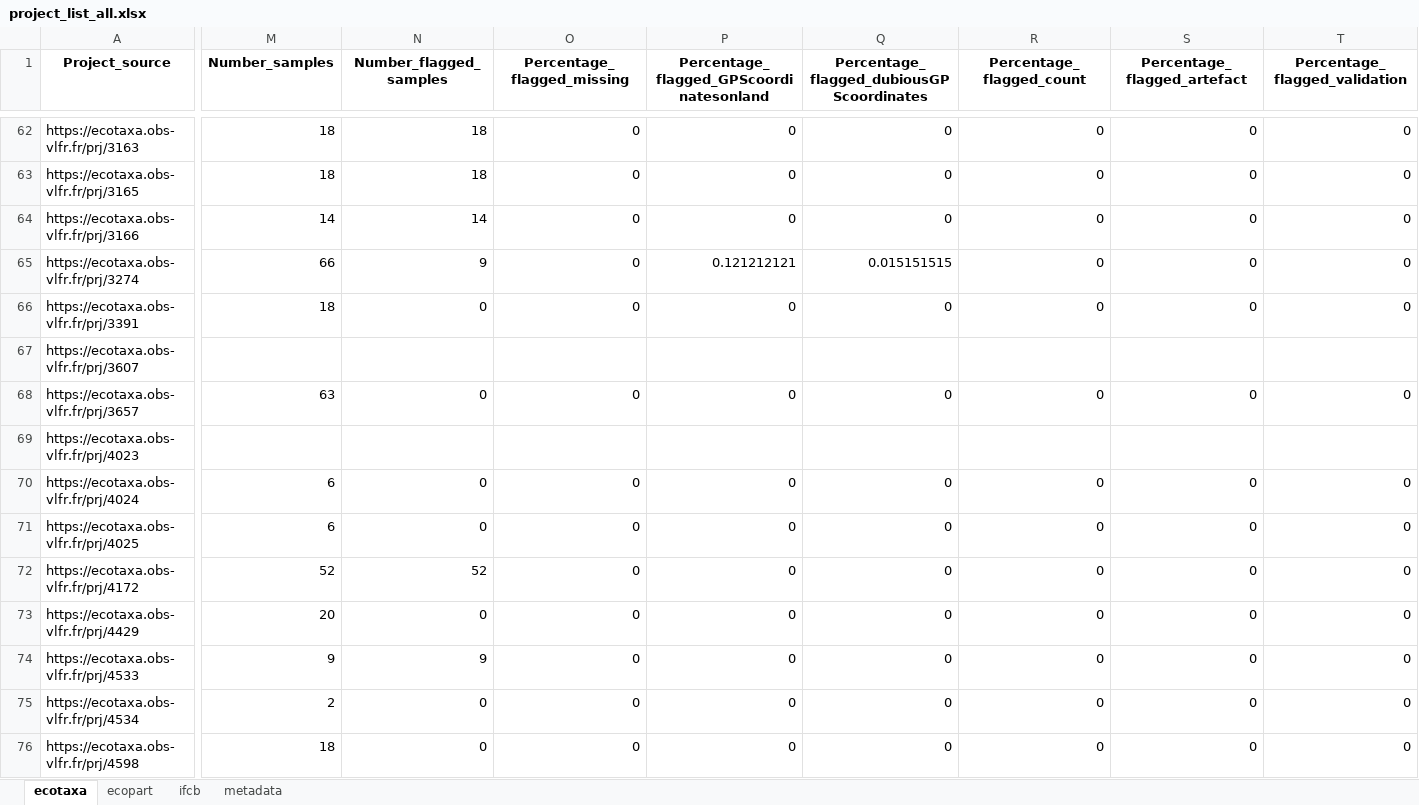
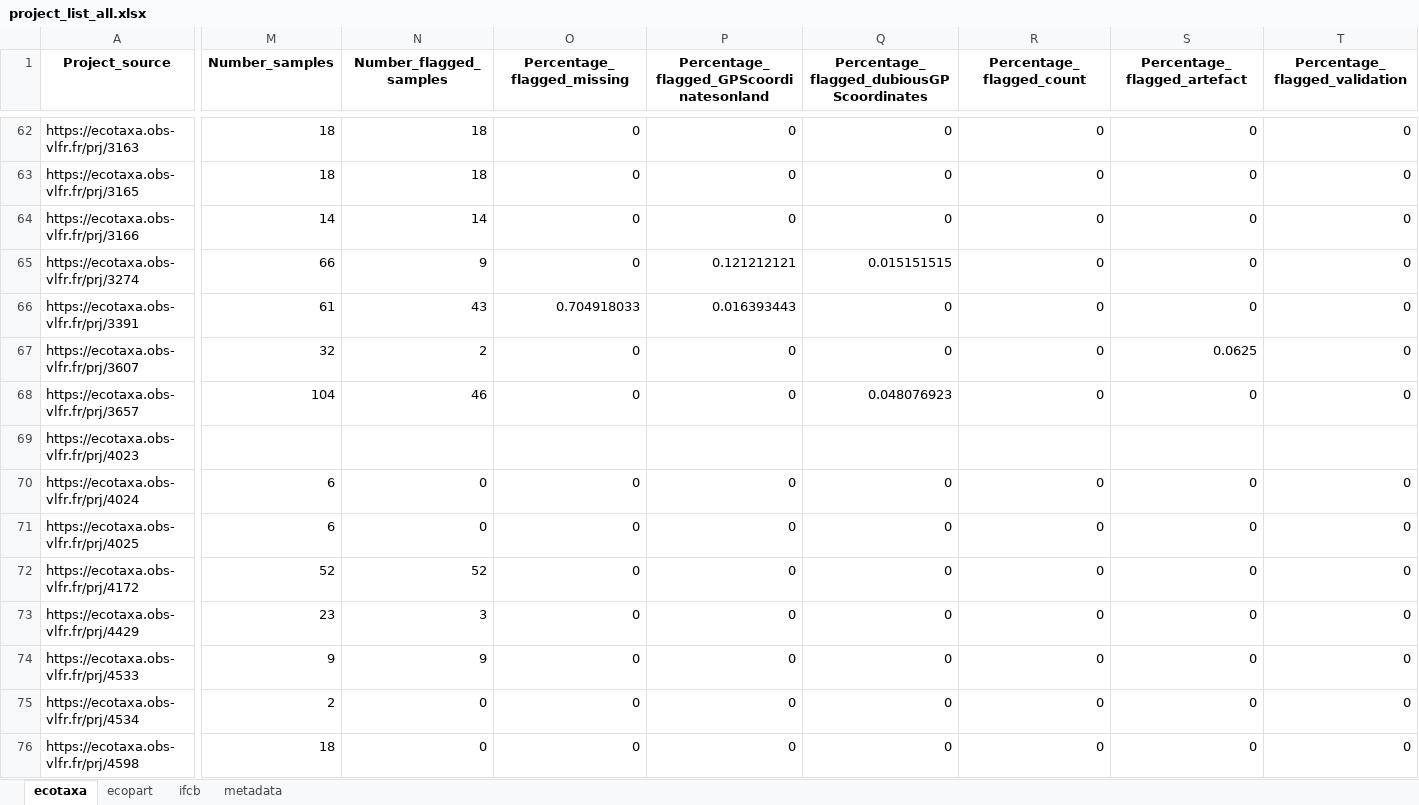
Before and after one commit to jessluo/PSSdb, an Excel workbook: raw/project_list_all.xlsx, sheet ecotaxa, drawn as a sheet; only a part is shown, gaps mark what is left out; values as stored, in another font and other column widths than the file's, no borders; the diff covers the shown part only; the diff names each change by its address in the sheet, - before the commit and + after, or states it on an @@ line.

```diff
--- a/raw/project_list_all.xlsx (sheet ecotaxa)
+++ b/raw/project_list_all.xlsx (sheet ecotaxa)
-M66 (Number_samples): 18
+M66 (Number_samples): 61
-N66 (Number_flagged_samples): 0
+N66 (Number_flagged_samples): 43
-O66 (Percentage_flagged_missing): 0
+O66 (Percentage_flagged_missing): 0.704918033
-P66: 0
+P66: 0.016393443
-M67 (Number_samples): (empty)
+M67 (Number_samples): 32
-N67 (Number_flagged_samples): (empty)
+N67 (Number_flagged_samples): 2
-O67 (Percentage_flagged_missing): (empty)
+O67 (Percentage_flagged_missing): 0
-P67: (empty)
+P67: 0
-Q67: (empty)
+Q67: 0
-R67 (Percentage_flagged_count): (empty)
+R67 (Percentage_flagged_count): 0
-S67 (Percentage_flagged_artefact): (empty)
+S67 (Percentage_flagged_artefact): 0.0625
-T67 (Percentage_flagged_validation): (empty)
+T67 (Percentage_flagged_validation): 0
-M68 (Number_samples): 63
+M68 (Number_samples): 104
-N68 (Number_flagged_samples): 0
+N68 (Number_flagged_samples): 46
-Q68: 0
+Q68: 0.048076923
-M73 (Number_samples): 20
+M73 (Number_samples): 23
-N73 (Number_flagged_samples): 0
+N73 (Number_flagged_samples): 3
```
Also changed, not shown: 114 edited cells elsewhere in this sheet, ancillary/plankton_annotated_taxonomy.xlsx, raw/project_IFCB_standardizer.xlsx, 6 other files.
